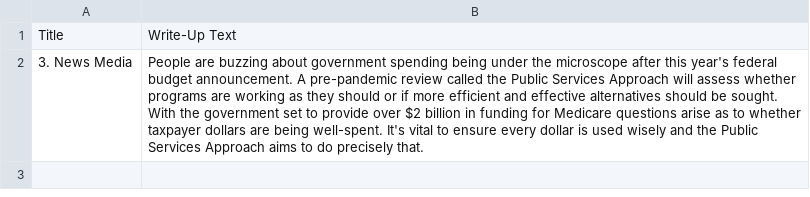
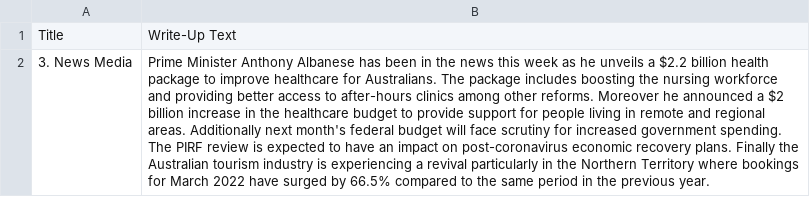
Before and after one commit to isentia-gapi/au_budget, a CSV file: chatgpt_summary_news_media.csv, drawn as a sheet; the diff names each change by its address in the sheet, - before the commit and + after, or states it on an @@ line.

Commit message:
committing files

```diff
--- a/chatgpt_summary_news_media.csv
+++ b/chatgpt_summary_news_media.csv
-B2: People are buzzing about government spending being under the microscope after this year's federal budget announcement. A pre-pandemic review called the Public Services Approach will assess whether programs are working as they should or if more efficient and effective alternatives should be sought. With the government set to provide over $2 billion in funding for Medicare questions arise as to whether taxpayer dollars are being well-spent. It's vital to ensure every dollar is used wisely and the Public Services Approach aims to do precisely that.
+B2: Prime Minister Anthony Albanese has been in the news this week as he unveils a $2.2 billion health package to improve healthcare for Australians. The package includes boosting the nursing workforce and providing better access to after-hours clinics among other reforms. Moreover he announced a $2 billion increase in the healthcare budget to provide support for people living in remote and regional areas. Additionally next month's federal budget will face scrutiny for increased government spending. The PIRF review is expected to have an impact on post-coronavirus economic recovery plans. Finally the Australian tourism industry is experiencing a revival particularly in the Northern Territory where bookings for March 2022 have surged by 66.5% compared to the same period in the previous year.
```
